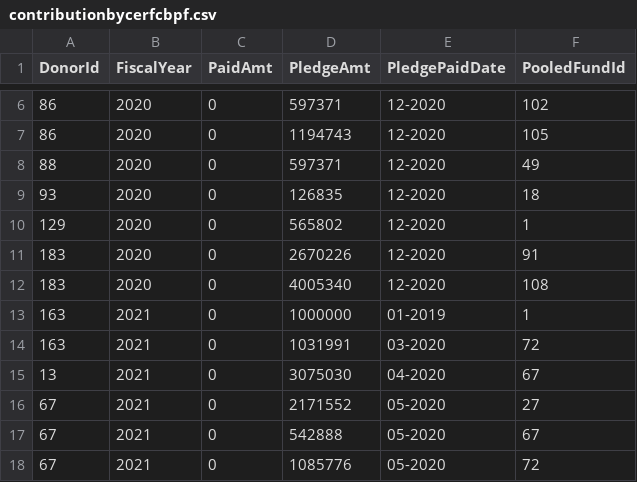
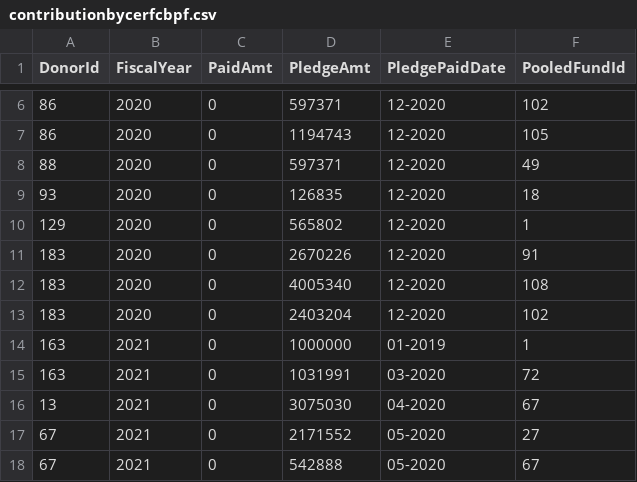
Before and after one commit to CBPFGMS/pf-onebi-data, a CSV file: contributionbycerfcbpf.csv, drawn as a sheet; only a part is shown, gaps mark what is left out; the shorter side is filled out with more unchanged rows.

```diff
--- a/contributionbycerfcbpf.csv
+++ b/contributionbycerfcbpf.csv
@@ -12,2 +12,3 @@ DonorId,FiscalYear,PaidAmt,PledgeAmt,PledgePaidDate,PooledFundId
 183,2020,0,4005340,12-2020,108
+183,2020,0,2403204,12-2020,102
 163,2021,0,1000000,01-2019,1
```
Also changed, not shown: 1 other file.
